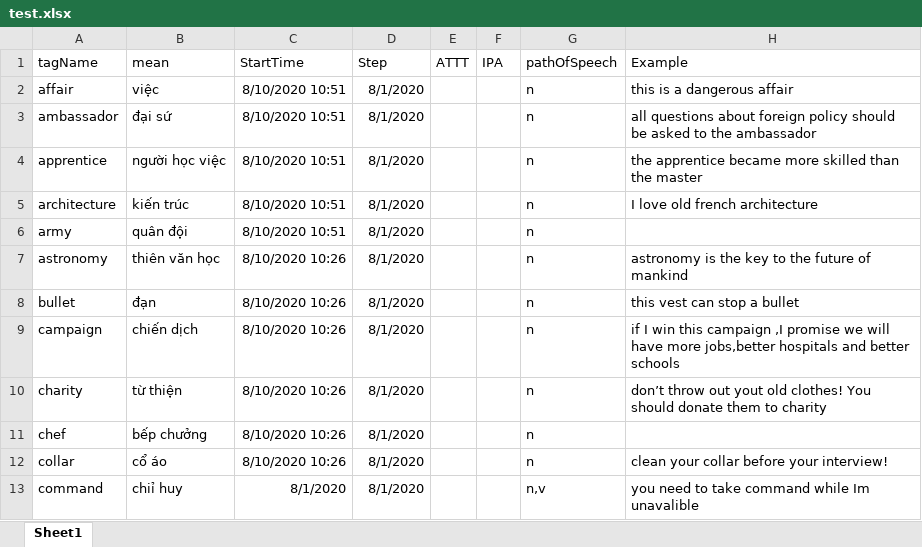
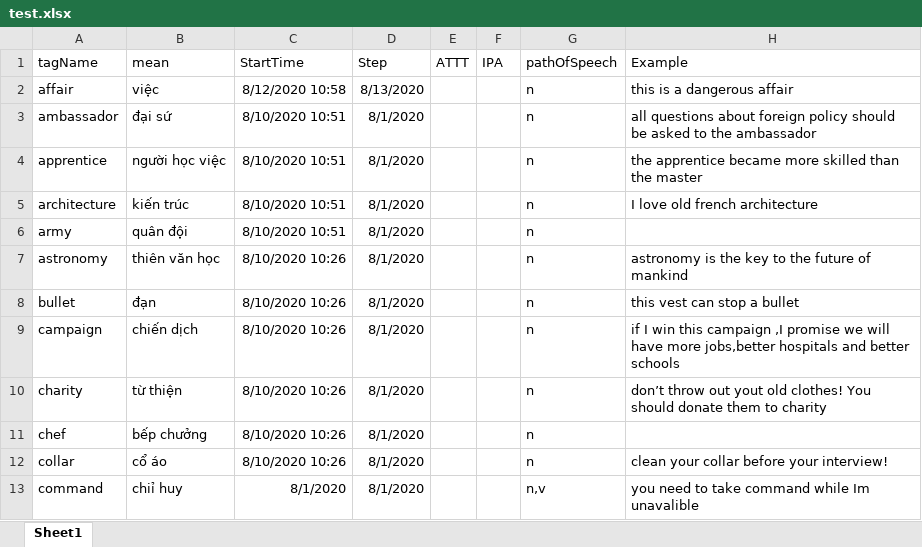
Before and after one commit to kieuminhduc01/FlashCard, an Excel workbook: Data/test.xlsx, sheet Sheet1, drawn as a sheet; values as stored, in another font and other column widths than the file's, no borders; the diff names each change by its address in the sheet, - before the commit and + after, or states it on an @@ line.

```diff
--- a/Data/test.xlsx (sheet Sheet1)
+++ b/Data/test.xlsx (sheet Sheet1)
-C2 (StartTime): 8/10/2020 10:51
+C2 (StartTime): 8/12/2020 10:58
-D2 (Step): 8/1/2020
+D2 (Step): 8/13/2020
```
Also changed, not shown: Data/Unit1-6.xlsx, Data/Unit7.xlsx, 1 other file.
